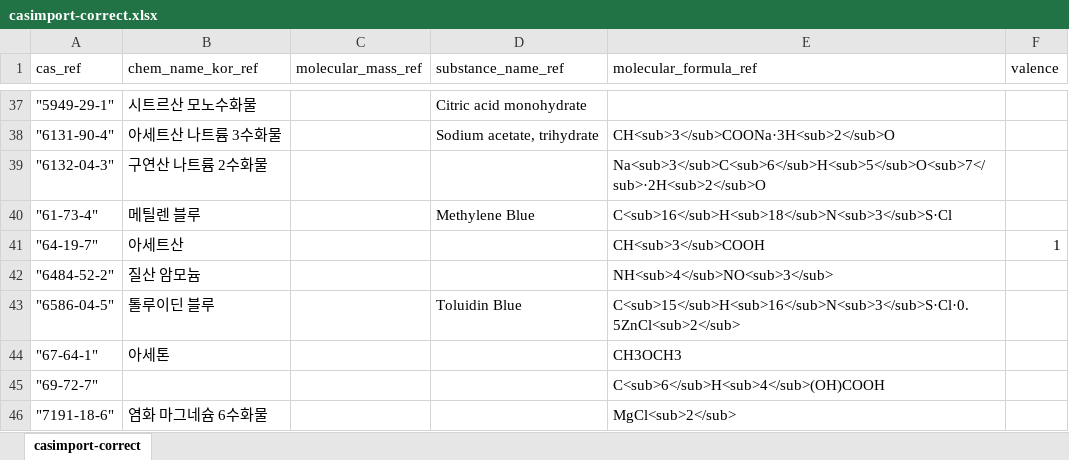
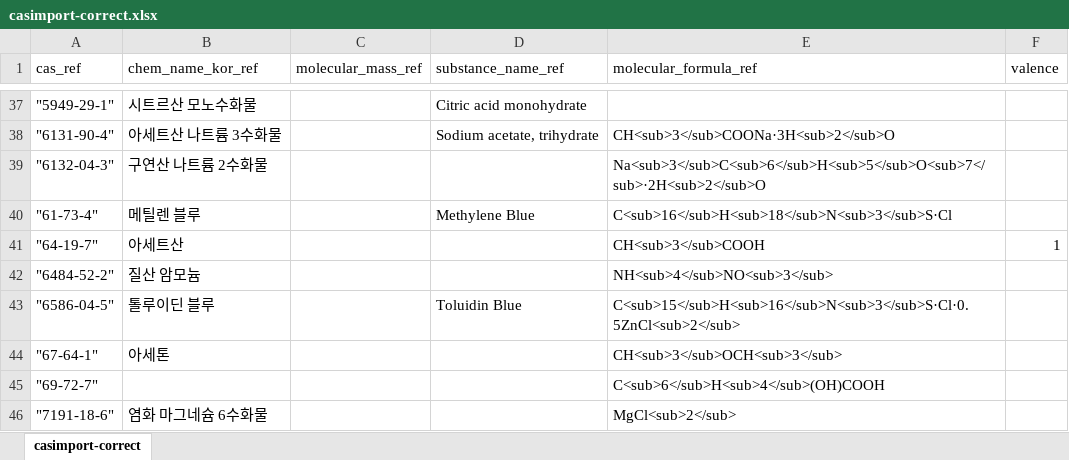
Before and after one commit to pogoksci/pogoksci.github.io, an Excel workbook: data/casimport-correct.xlsx, sheet casimport-correct, drawn as a sheet; only a part is shown, gaps mark what is left out; values as stored, in another font and other column widths than the file's, no borders; the diff names each change by its address in the sheet, - before the commit and + after, or states it on an @@ line.

```diff
--- a/data/casimport-correct.xlsx (sheet casimport-correct)
+++ b/data/casimport-correct.xlsx (sheet casimport-correct)
-E44 (molecular_formula_ref): CH3OCH3
+E44 (molecular_formula_ref): CH<sub>3</sub>OCH<sub>3</sub>
```
Also changed, not shown: 10 other files.
